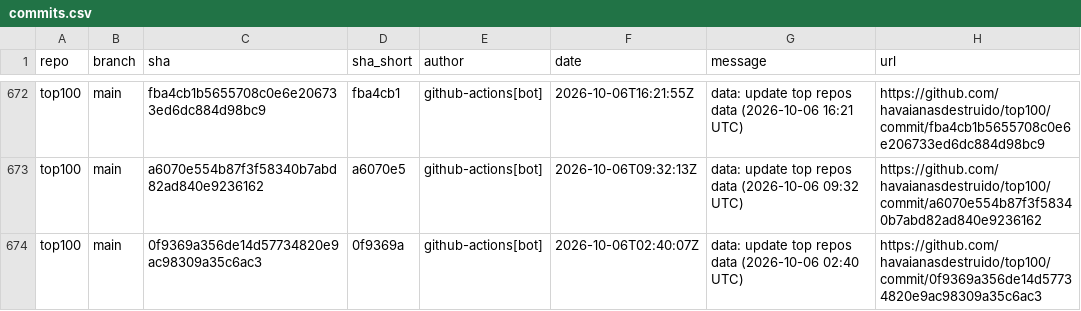
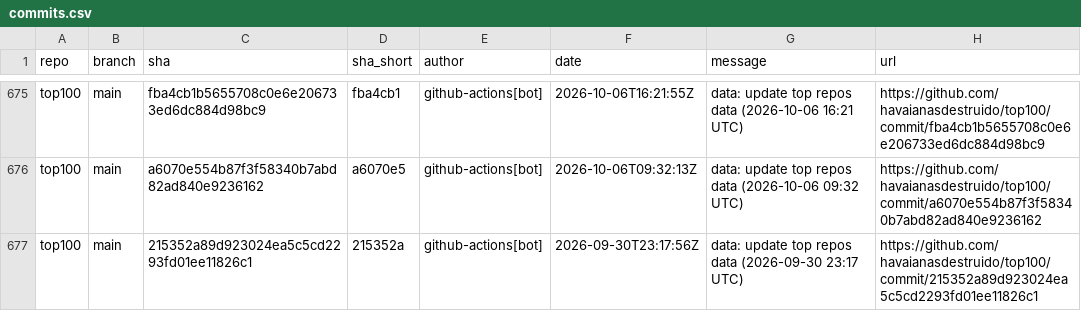
Before and after one commit to havaianasdestruido/sitemapping, a CSV file: reports/commits.csv, drawn as a sheet; only a part is shown, gaps mark what is left out; the diff covers the shown part only.

```diff
--- a/reports/commits.csv
+++ b/reports/commits.csv
@@ -673,2 +676,2 @@ top100,main,fba4cb1b5655708c0e6e206733ed6dc884d98bc9,fba4cb1,github-actions[bot]
 top100,main,a6070e554b87f3f58340b7abd82ad840e9236162,a6070e5,github-actions[bot],2026-10-06T09:32:13Z,data: update top repos data (2026-10-06 09:32 UTC),https://github.com/havaianasdestruido/top100/commit/a6070e554b87f3f58340b7abd82ad840e9236162
-top100,main,0f9369a356de14d57734820e9ac98309a35c6ac3,0f9369a,github-actions[bot],2026-10-06T02:40:07Z,data: update top repos data (2026-10-06 02:40 UTC),https://github.com/havaianasdestruido/top100/commit/0f9369a356de14d57734820e9ac98309a35c6ac3
+top100,main,215352a89d923024ea5c5cd2293fd01ee11826c1,215352a,github-actions[bot],2026-09-30T23:17:56Z,data: update top repos data (2026-09-30 23:17 UTC),https://github.com/havaianasdestruido/top100/commit/215352a89d923024ea5c5cd2293fd01ee11826c1
```
Also changed, not shown: 5 added rows, 4 removed rows and 43 edited cells elsewhere in this file, reports/branches.csv, reports/contributors.csv, 19 other files.
